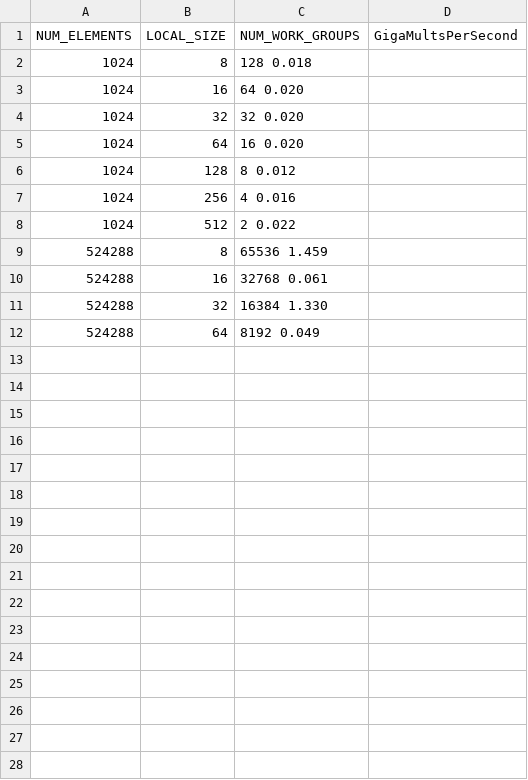
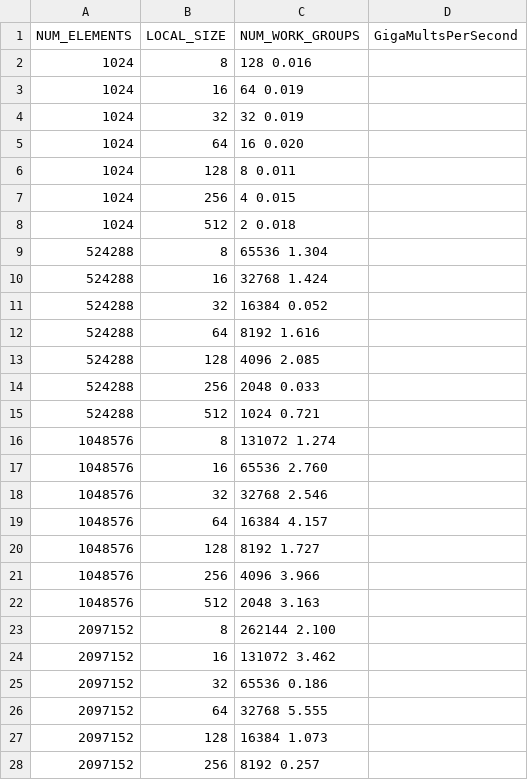
Before and after one commit to brannere/cs475-parallel-programming, a CSV file: project-6-opencl-array/second.csv, drawn as a sheet; only a part is shown; the diff covers the shown part only.

```diff
--- a/project-6-opencl-array/second.csv
+++ b/project-6-opencl-array/second.csv
@@ -1,12 +1,28 @@
 NUM_ELEMENTS, LOCAL_SIZE, NUM_WORK_GROUPS, GigaMultsPerSecond
-    1024,   8,       128     0.018
-    1024,  16,        64     0.020
-    1024,  32,        32     0.020
+    1024,   8,       128     0.016
+    1024,  16,        64     0.019
+    1024,  32,        32     0.019
     1024,  64,        16     0.020
-    1024, 128,         8     0.012
-    1024, 256,         4     0.016
-    1024, 512,         2     0.022
-  524288,   8,     65536     1.459
-  524288,  16,     32768     0.061
-  524288,  32,     16384     1.330
-  524288,  64,      8192     0.049
+    1024, 128,         8     0.011
+    1024, 256,         4     0.015
+    1024, 512,         2     0.018
+  524288,   8,     65536     1.304
+  524288,  16,     32768     1.424
+  524288,  32,     16384     0.052
+  524288,  64,      8192     1.616
+  524288, 128,      4096     2.085
+  524288, 256,      2048     0.033
+  524288, 512,      1024     0.721
+ 1048576,   8,    131072     1.274
+ 1048576,  16,     65536     2.760
+ 1048576,  32,     32768     2.546
+ 1048576,  64,     16384     4.157
+ 1048576, 128,      8192     1.727
+ 1048576, 256,      4096     3.966
+ 1048576, 512,      2048     3.163
+ 2097152,   8,    262144     2.100
+ 2097152,  16,    131072     3.462
+ 2097152,  32,     65536     0.186
+ 2097152,  64,     32768     5.555
+ 2097152, 128,     16384     1.073
+ 2097152, 256,      8192     0.257
```
Also changed, not shown: 15 added rows elsewhere in this file, project-6-opencl-array/first.csv, project-6-opencl-array/third.csv, 3 other files.
